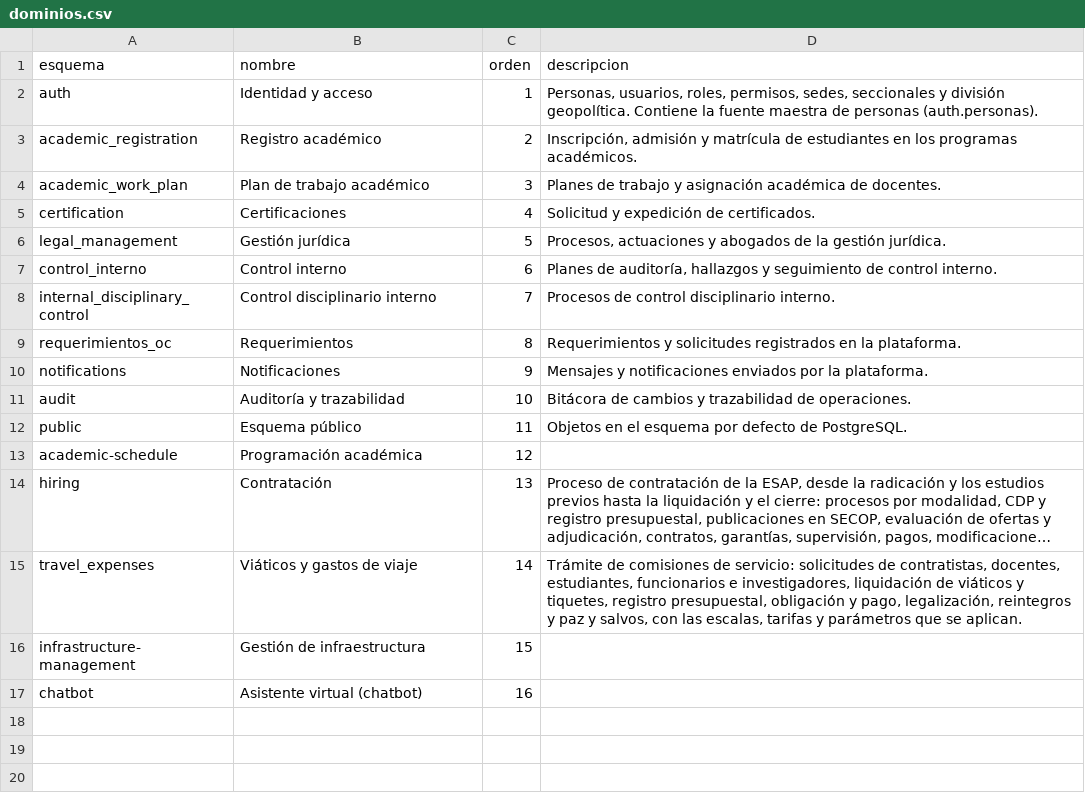
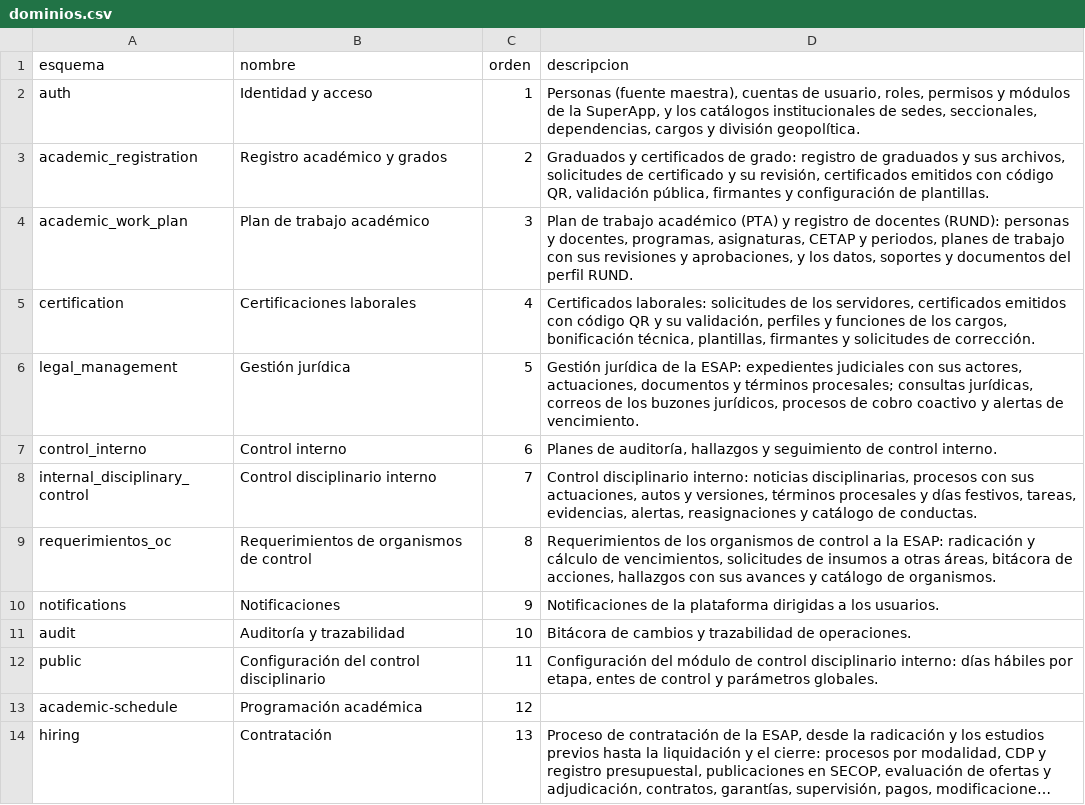
Before and after one commit to aldairgonzalez-ops/esap-portal-datos, a CSV file: config/dominios.csv, drawn as a sheet; only a part is shown; the shorter side is filled out with more unchanged rows; long unchanged cells end in ….

```diff
--- a/config/dominios.csv
+++ b/config/dominios.csv
@@ -1,13 +1,13 @@
 esquema;nombre;orden;descripcion
-auth;Identidad y acceso;1;Personas, usuarios, roles, permisos, sedes, seccionales y división geopolítica. Contiene la fuente maestra de personas (auth.personas).
-academic_registration;Registro académico;2;Inscripción, admisión y matrícula de estudiantes en los programas académicos.
-academic_work_plan;Plan de trabajo académico;3;Planes de trabajo y asignación académica de docentes.
-certification;Certificaciones;4;Solicitud y expedición de certificados.
-legal_management;Gestión jurídica;5;Procesos, actuaciones y abogados de la gestión jurídica.
+auth;Identidad y acceso;1;Personas (fuente maestra), cuentas de usuario, roles, permisos y módulos de la SuperApp, y los catálogos institucionales de sedes, seccionales, dependencias, cargos y división geopolítica.
+academic_registration;Registro académico y grados;2;Graduados y certificados de grado: registro de graduados y sus archivos, solicitudes de certificado y su revisión, certificados emitidos con código QR, validación pública, firmantes y configuración de plantillas.
+academic_work_plan;Plan de trabajo académico;3;Plan de trabajo académico (PTA) y registro de docentes (RUND): personas y docentes, programas, asignaturas, CETAP y periodos, planes de trabajo con sus revisiones y aprobaciones, y los datos, soportes y documentos del perfil RUND.
+certification;Certificaciones laborales;4;Certificados laborales: solicitudes de los servidores, certificados emitidos con código QR y su validación, perfiles y funciones de los cargos, bonificación técnica, plantillas, firmantes y solicitudes de corrección.
+legal_management;Gestión jurídica;5;"Gestión jurídica de la ESAP: expedientes judiciales con sus actores, actuaciones, documentos y términos procesales; consultas jurídicas, correos de los buzones jurídicos, procesos de cobro coactivo y alertas de vencimiento."
 control_interno;Control interno;6;Planes de auditoría, hallazgos y seguimiento de control interno.
-internal_disciplinary_control;Control disciplinario interno;7;Procesos de control disciplinario interno.
-requerimientos_oc;Requerimientos;8;Requerimientos y solicitudes registrados en la plataforma.
-notifications;Notificaciones;9;Mensajes y notificaciones enviados por la plataforma.
+internal_disciplinary_control;Control disciplinario interno;7;Control disciplinario interno: noticias disciplinarias, procesos con sus actuaciones, autos y versiones, términos procesales y días festivos, tareas, evidencias, alertas, reasignaciones y catálogo de conductas.
+requerimientos_oc;Requerimientos de organismos de control;8;Requerimientos de los organismos de control a la ESAP: radicación y cálculo de vencimientos, solicitudes de insumos a otras áreas, bitácora de acciones, hallazgos con sus avances y catálogo de organismos.
+notifications;Notificaciones;9;Notificaciones de la plataforma dirigidas a los usuarios.
 audit;Auditoría y trazabilidad;10;Bitácora de cambios y trazabilidad de operaciones.
-public;Esquema público;11;Objetos en el esquema por defecto de PostgreSQL.
+public;Configuración del control disciplinario;11;Configuración del módulo de control disciplinario interno: días hábiles por etapa, entes de control y parámetros globales.
 academic-schedule;Programación académica;12;
```
Also changed, not shown: docs/csv/esquemas.csv, docs/csv/relaciones_fk.csv, 27 other files.
